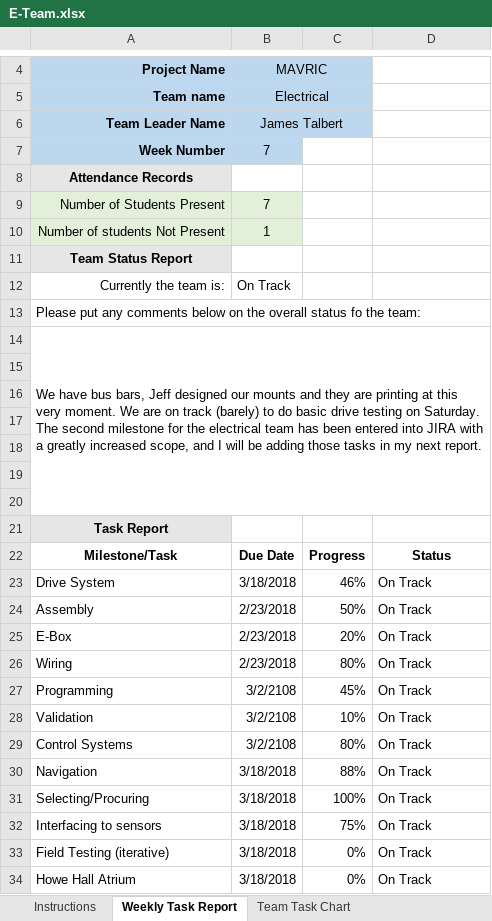
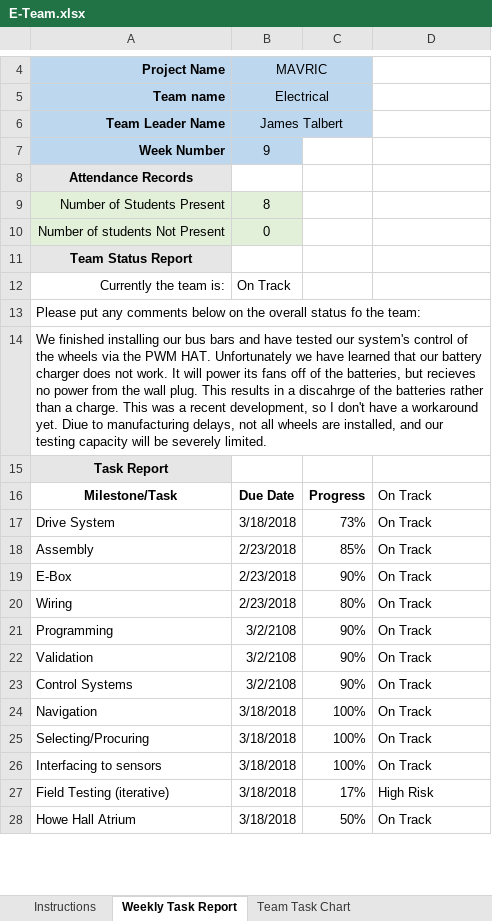
Before and after one commit to m2i/MAVRIC-General, an Excel workbook: Weekly Reports/E-Team.xlsx, sheet Weekly Task Report, drawn as a sheet; only a part is shown, gaps mark what is left out; values as stored, in another font and other column widths than the file's, no borders; conditional formats not drawn; removed rows and columns are numbered as before the commit, all else as after; the diff covers the shown part only; the diff names each change by its address in the sheet, - before the commit and + after, or states it on an @@ line.

Commit message:
E-Team Week 9

```diff
--- a/Weekly Reports/E-Team.xlsx (sheet Weekly Task Report)
+++ b/Weekly Reports/E-Team.xlsx (sheet Weekly Task Report)
-B7: 7
+B7: 9
-B9: 7
+B9: 8
-B10: 1
+B10: 0
-A14: We have bus bars, Jeff designed our mounts and they are printing at this very moment. We are on track (barely) to do basic drive testing on Saturday. The second milestone for the electrical team has been entered into JIRA with a greatly increased scope, and I will be adding those tasks in my next report.
+A14: We finished installing our bus bars and have tested our system's control of the wheels via the PWM HAT. Unfortunately we have learned that our battery charger does not work. It will power its fans off of the batteries, but recieves no power from the wall plug. This results in a discahrge of the batteries rather than a charge. This was a recent development, so I don't have a workaround yet. Diue to manufacturing delays, not all wheels are installed, and our testing capacity will be severely limited.
-row 15: (empty)
-row 16: (empty)
-row 17: (empty)
-row 18: (empty)
-row 19: (empty)
-row 20: (empty)
-D16: Status
+D16: On Track
@@ D16 bold: on → off, alignment: center → left @@
-C17: 46%
+C17: 73%
-C18: 50%
+C18: 85%
-C19: 20%
+C19: 90%
-C21: 45%
+C21: 90%
-C22: 10%
+C22: 90%
-C23: 80%
+C23: 90%
-C24: 88%
+C24: 100%
-C26: 75%
+C26: 100%
-C27: 0%
+C27: 17%
-D27: On Track
+D27: High Risk
-C28: 0%
+C28: 50%
```
Also changed, not shown: 11 added rows, 11 removed rows and 12 edited cells elsewhere in this sheet, sheet Team Task Chart, formulas that keep their value, 1 other file.
